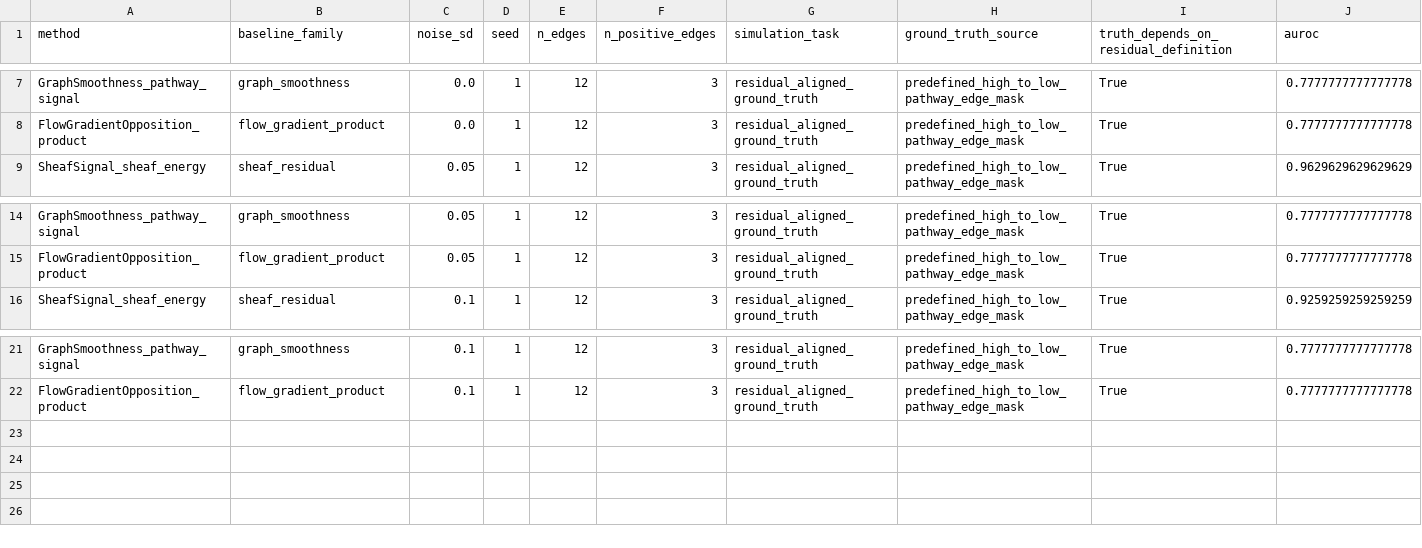
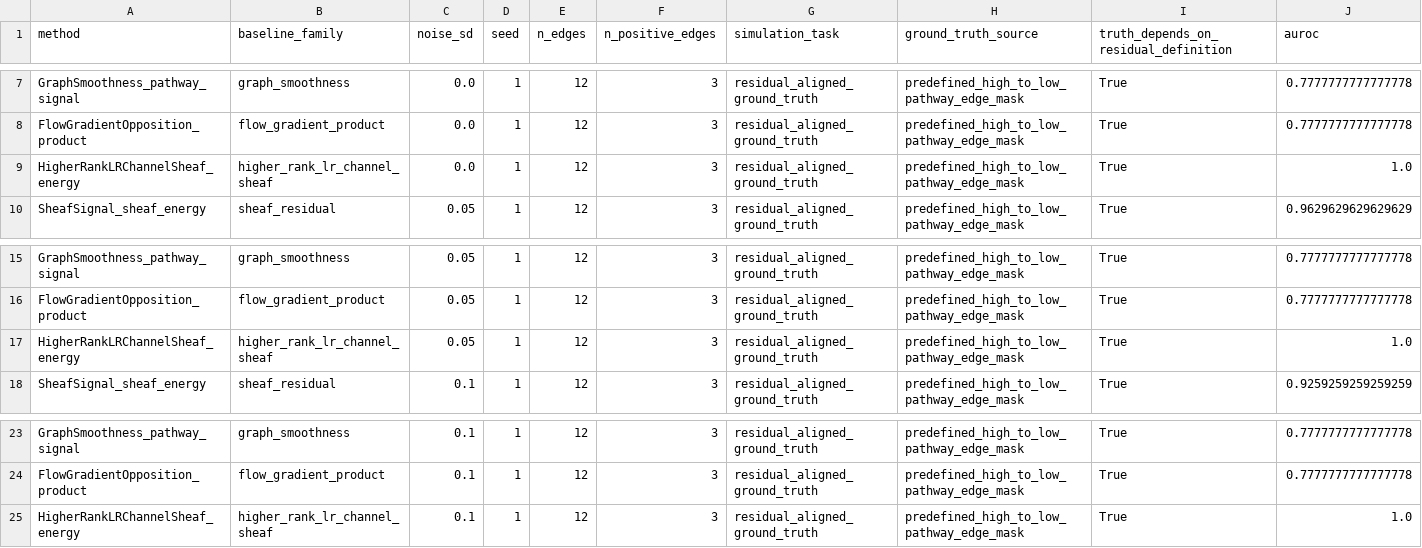
Before and after one commit to healthgreat/SheafSignal, a CSV file: benchmarks/results/simulation/sheaf_ground_truth_recovery.csv, drawn as a sheet; only a part is shown, gaps mark what is left out; rows hold the shown columns only; the diff names each change by its address in the sheet, - before the commit and + after, or states it on an @@ line.

Commit message:
Implement higher-rank LR-channel sheaf

```diff
--- a/benchmarks/results/simulation/sheaf_ground_truth_recovery.csv
+++ b/benchmarks/results/simulation/sheaf_ground_truth_recovery.csv
+row 9: HigherRankLRChannelSheaf_energy | higher_rank_lr_channel_sheaf | 0.0 | 1 | 12 | 3 | residual_aligned_ground_truth | predefined_high_to_low_pathway_edge_mask | True | 1.0
+row 17: HigherRankLRChannelSheaf_energy | higher_rank_lr_channel_sheaf | 0.05 | 1 | 12 | 3 | residual_aligned_ground_truth | predefined_high_to_low_pathway_edge_mask | True | 1.0
+row 25: HigherRankLRChannelSheaf_energy | higher_rank_lr_channel_sheaf | 0.1 | 1 | 12 | 3 | residual_aligned_ground_truth | predefined_high_to_low_pathway_edge_mask | True | 1.0
```
Also changed, not shown: benchmarks/results/simulation/independent_perturbation_recovery.csv, external_ai_review_packet/beta_review_packet_2026-05-02/02_EVIDENCE_FILE_INDEX.tsv, 35 other files.
